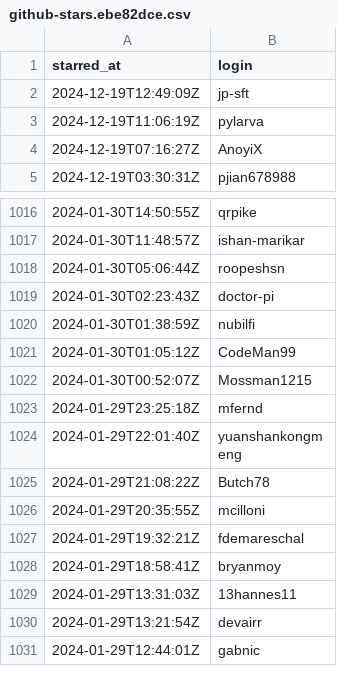
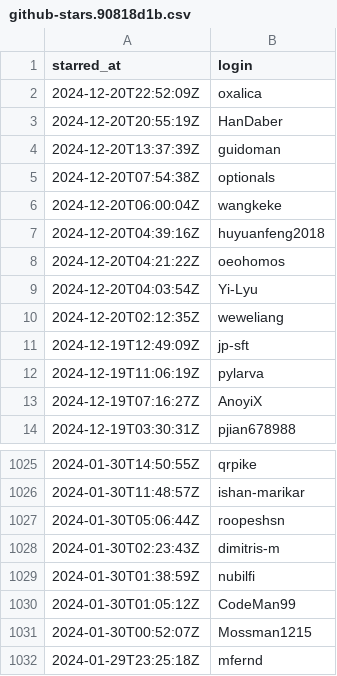
Before and after one commit to bxb100/opendal-stats, a CSV file: dist/_file/data/github-stars.90818d1b.csv (was dist/_file/data/github-stars.ebe82dce.csv), drawn as a sheet; only a part is shown, gaps mark what is left out; the shorter side is filled out with more unchanged rows.

```diff
--- a/dist/_file/data/github-stars.ebe82dce.csv
+++ b/dist/_file/data/github-stars.90818d1b.csv
@@ -1,2 +1,11 @@
 starred_at,login
+2024-12-20T22:52:09Z,oxalica
+2024-12-20T20:55:19Z,HanDaber
+2024-12-20T13:37:39Z,guidoman
+2024-12-20T07:54:38Z,optionals
+2024-12-20T06:00:04Z,wangkeke
+2024-12-20T04:39:16Z,huyuanfeng2018
+2024-12-20T04:21:22Z,oeohomos
+2024-12-20T04:03:54Z,Yi-Lyu
+2024-12-20T02:12:35Z,weweliang
 2024-12-19T12:49:09Z,jp-sft
@@ -1018,3 +1027,3 @@ starred_at,login
 2024-01-30T05:06:44Z,roopeshsn
-2024-01-30T02:23:43Z,doctor-pi
+2024-01-30T02:23:43Z,dimitris-m
 2024-01-30T01:38:59Z,nubilfi
```
Also changed, not shown: 14 other files.
